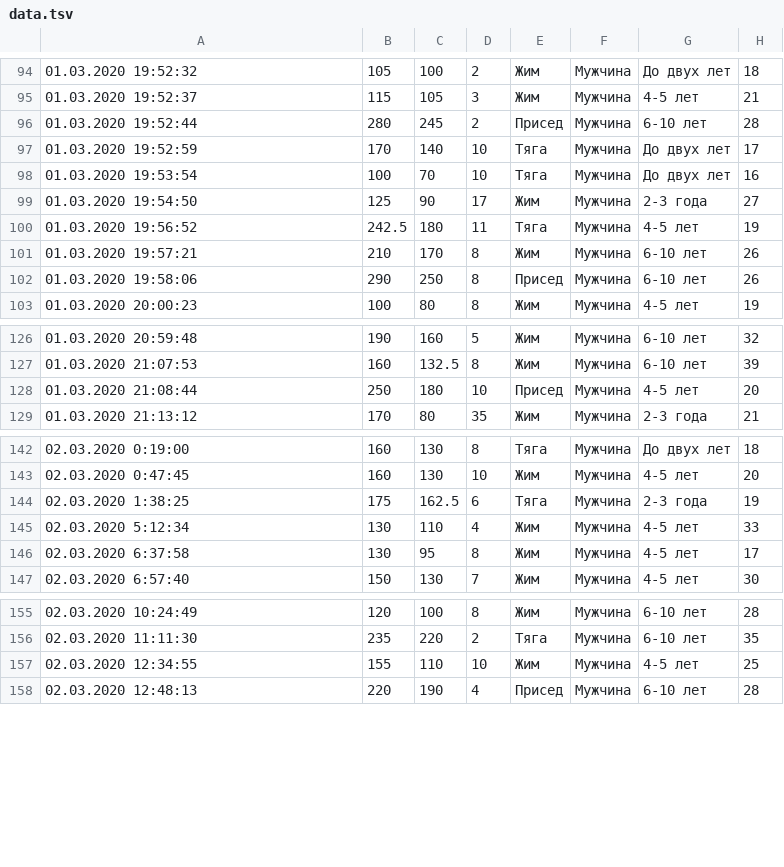
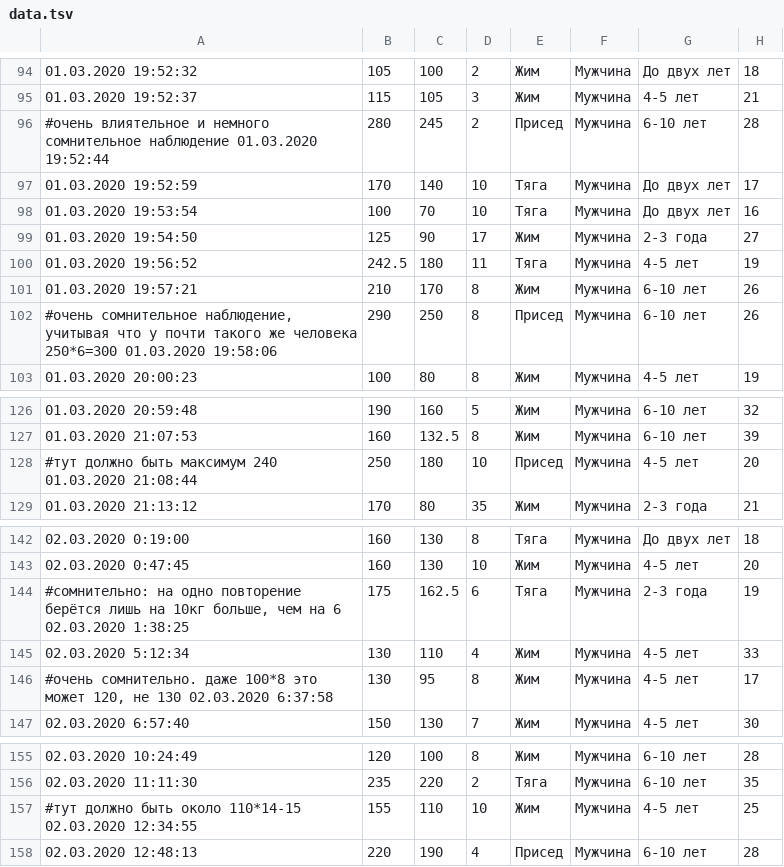
Before and after one commit to PasaOpasen/Powerlifting-training-diary-and-articles, a TSV file: Уравнение для повторного максимума/data.tsv, drawn as a sheet; only a part is shown, gaps mark what is left out; the diff names each change by its address in the sheet, - before the commit and + after, or states it on an @@ line.

```diff
--- a/Уравнение для повторного максимума/data.tsv
+++ b/Уравнение для повторного максимума/data.tsv
-A96: 01.03.2020 19:52:44
+A96: #очень влиятельное и немного сомнительное наблюдение 01.03.2020 19:52:44
-A102: 01.03.2020 19:58:06
+A102: #очень сомнительное наблюдение, учитывая что у почти такого же человека 250*6=300 01.03.2020 19:58:06
-A128: 01.03.2020 21:08:44
+A128: #тут должно быть максимум 240 01.03.2020 21:08:44
-A144: 02.03.2020 1:38:25
+A144: #сомнительно: на одно повторение берётся лишь на 10кг больше, чем на 6 02.03.2020 1:38:25
-A146: 02.03.2020 6:37:58
+A146: #очень сомнительно. даже 100*8 это может 120, не 130 02.03.2020 6:37:58
-A157: 02.03.2020 12:34:55
+A157: #тут должно быть около 110*14-15 02.03.2020 12:34:55
```
Also changed, not shown: Уравнение для повторного максимума/data(eng).tsv, Уравнение для повторного максимума/data(rus).tsv, 36 other files.
